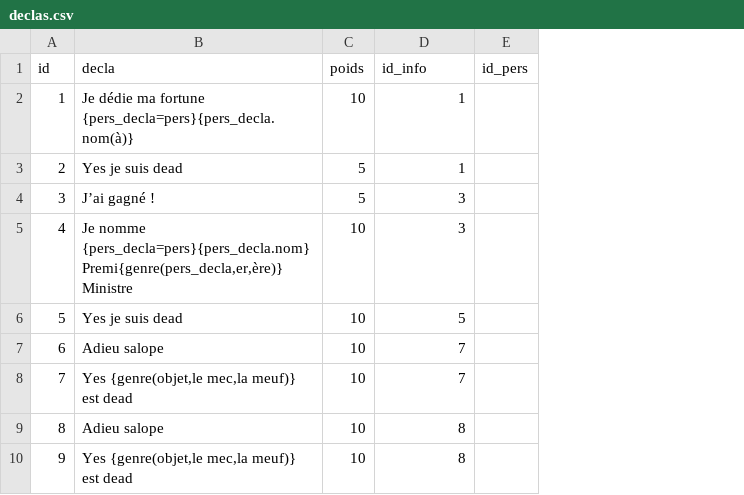
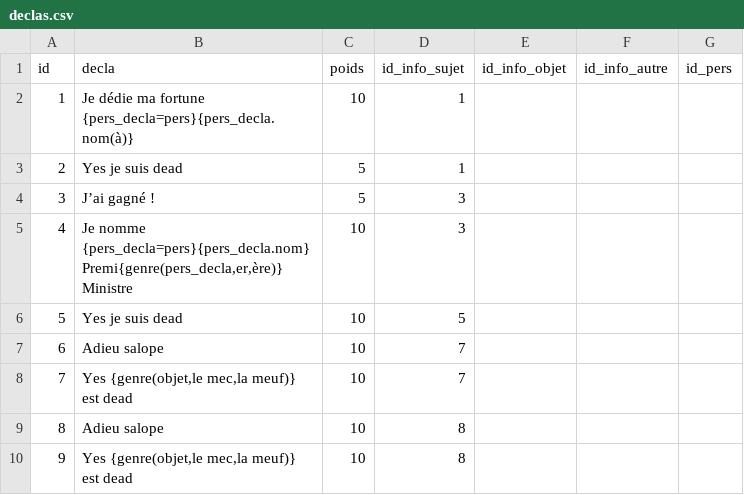
Before and after one commit to AlexieVQ/FlashNewsBot, a CSV file: tables/declas.csv, drawn as a sheet; only a part is shown; the diff names each change by its address in the sheet, - before the commit and + after, or states it on an @@ line.

Commit message:
gestion des déclas d'autres ppersonnages

```diff
--- a/tables/declas.csv
+++ b/tables/declas.csv
+column E (id_info_objet), empty
+column F (id_info_autre), empty
-D1: id_info
+D1: id_info_sujet
```
Also changed, not shown: 4 other files.
